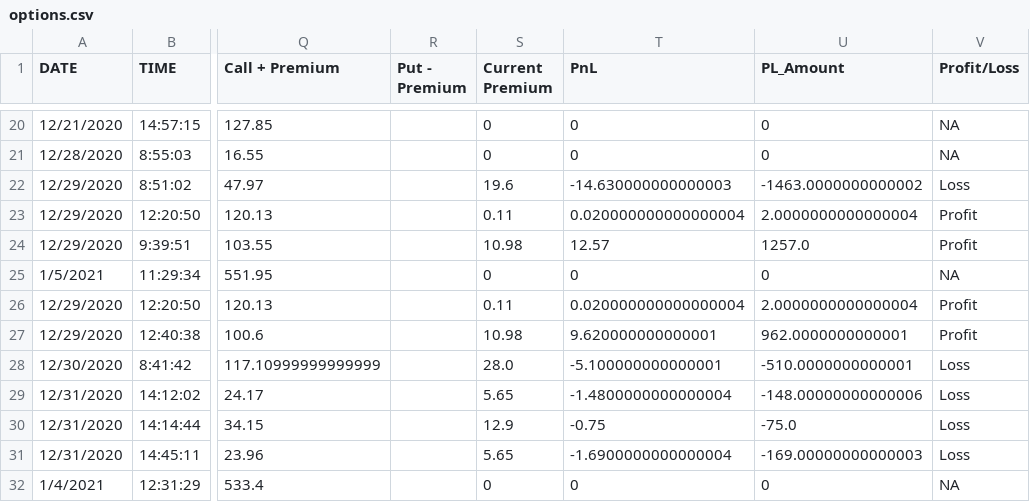
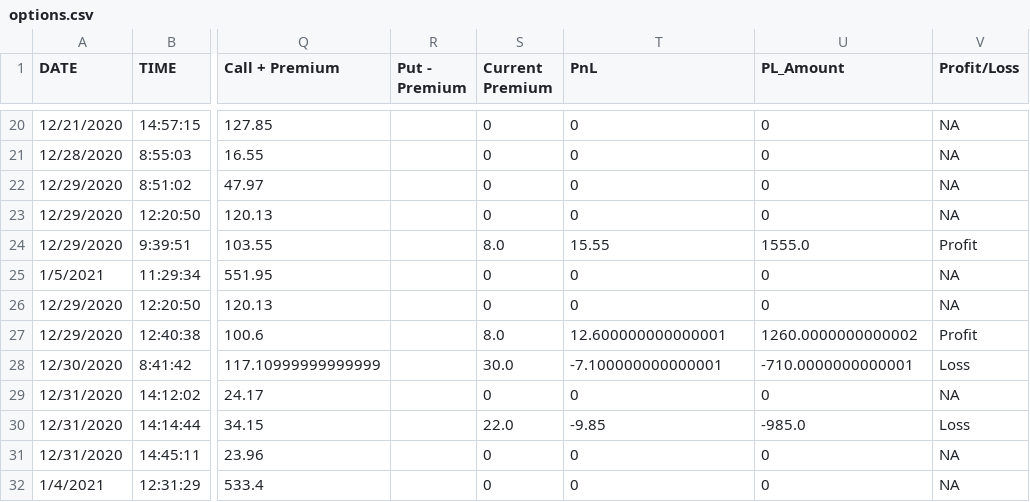
Before and after one commit to sharath222/OptionsTrading, a CSV file: options.csv, drawn as a sheet; only a part is shown, gaps mark what is left out; the diff covers the shown part only; the diff names each change by its address in the sheet, - before the commit and + after, or states it on an @@ line.

```diff
--- a/options.csv
+++ b/options.csv
-S22 (Current Premium): 19.6
+S22 (Current Premium): 0
-T22 (PnL): -14.630000000000003
+T22 (PnL): 0
-U22 (PL_Amount): -1463.0000000000002
+U22 (PL_Amount): 0
-V22 (Profit/Loss): Loss
+V22 (Profit/Loss): NA
-S23 (Current Premium): 0.11
+S23 (Current Premium): 0
-T23 (PnL): 0.020000000000000004
+T23 (PnL): 0
-U23 (PL_Amount): 2.0000000000000004
+U23 (PL_Amount): 0
-V23 (Profit/Loss): Profit
+V23 (Profit/Loss): NA
-S24 (Current Premium): 10.98
+S24 (Current Premium): 8.0
-T24 (PnL): 12.57
+T24 (PnL): 15.55
-U24 (PL_Amount): 1257.0
+U24 (PL_Amount): 1555.0
-S26 (Current Premium): 0.11
+S26 (Current Premium): 0
-T26 (PnL): 0.020000000000000004
+T26 (PnL): 0
-U26 (PL_Amount): 2.0000000000000004
+U26 (PL_Amount): 0
-V26 (Profit/Loss): Profit
+V26 (Profit/Loss): NA
-S27 (Current Premium): 10.98
+S27 (Current Premium): 8.0
-T27 (PnL): 9.620000000000001
+T27 (PnL): 12.600000000000001
-U27 (PL_Amount): 962.0000000000001
+U27 (PL_Amount): 1260.0000000000002
-S28 (Current Premium): 28.0
+S28 (Current Premium): 30.0
-T28 (PnL): -5.100000000000001
+T28 (PnL): -7.100000000000001
-U28 (PL_Amount): -510.0000000000001
+U28 (PL_Amount): -710.0000000000001
-S29 (Current Premium): 5.65
+S29 (Current Premium): 0
-T29 (PnL): -1.4800000000000004
+T29 (PnL): 0
-U29 (PL_Amount): -148.00000000000006
+U29 (PL_Amount): 0
-V29 (Profit/Loss): Loss
+V29 (Profit/Loss): NA
-S30 (Current Premium): 12.9
+S30 (Current Premium): 22.0
-T30 (PnL): -0.75
+T30 (PnL): -9.85
-U30 (PL_Amount): -75.0
+U30 (PL_Amount): -985.0
-S31 (Current Premium): 5.65
+S31 (Current Premium): 0
-T31 (PnL): -1.6900000000000004
+T31 (PnL): 0
-U31 (PL_Amount): -169.00000000000003
+U31 (PL_Amount): 0
-V31 (Profit/Loss): Loss
+V31 (Profit/Loss): NA
```
Also changed, not shown: 89 edited cells elsewhere in this file.
